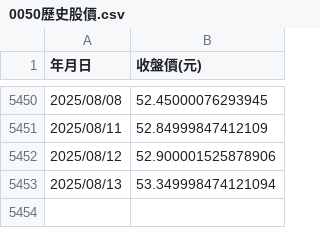
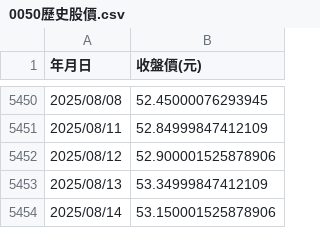
Before and after one commit to PCH666-AI/Backtesting, a CSV file: 0050歷史股價.csv, drawn as a sheet; only a part is shown, gaps mark what is left out.

```diff
--- a/0050歷史股價.csv
+++ b/0050歷史股價.csv
@@ -5452,2 +5452,3 @@
 2025/08/12,52.900001525878906
-2025/08/13,53.349998474121094
+2025/08/13,53.34999847412109
+2025/08/14,53.150001525878906
```
Also changed, not shown: 0056歷史股價.csv.
